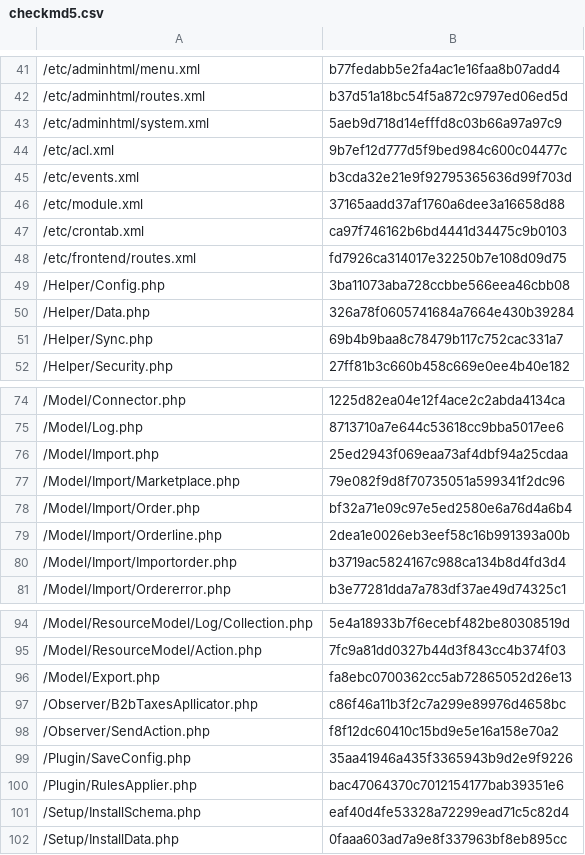
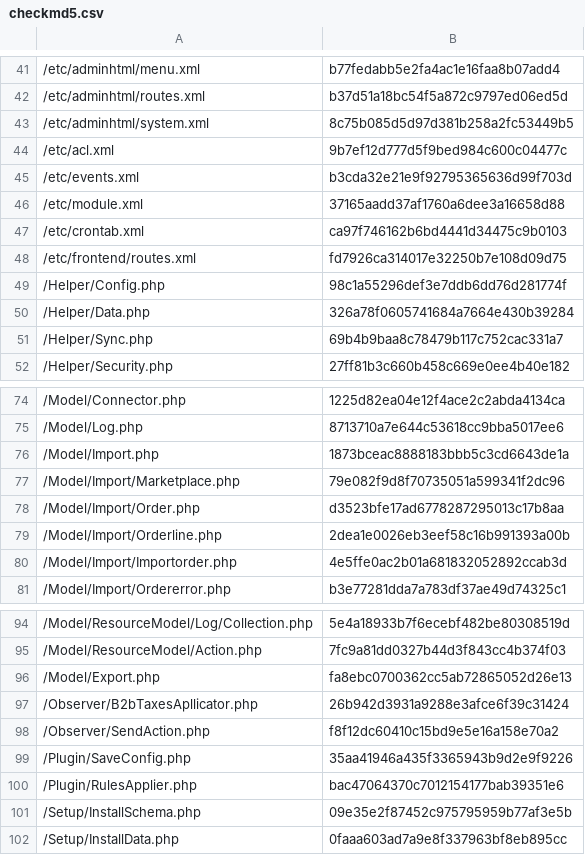
Before and after one commit to lengow/plugin-magento2, a CSV file: etc/checkmd5.csv, drawn as a sheet; only a part is shown, gaps mark what is left out.

Commit message:
checksum update

```diff
--- a/etc/checkmd5.csv
+++ b/etc/checkmd5.csv
@@ -42,3 +42,3 @@
 /etc/adminhtml/routes.xml|b37d51a18bc54f5a872c9797ed06ed5d
-/etc/adminhtml/system.xml|5aeb9d718d14efffd8c03b66a97a97c9
+/etc/adminhtml/system.xml|8c75b085d5d97d381b258a2fc53449b5
 /etc/acl.xml|9b7ef12d777d5f9bed984c600c04477c
@@ -48,3 +48,3 @@
 /etc/frontend/routes.xml|fd7926ca314017e32250b7e108d09d75
-/Helper/Config.php|3ba11073aba728ccbbe566eea46cbb08
+/Helper/Config.php|98c1a55296def3e7ddb6dd76d281774f
 /Helper/Data.php|326a78f0605741684a7664e430b39284
@@ -75,7 +75,7 @@
 /Model/Log.php|8713710a7e644c53618cc9bba5017ee6
-/Model/Import.php|25ed2943f069eaa73af4dbf94a25cdaa
+/Model/Import.php|1873bceac8888183bbb5c3cd6643de1a
 /Model/Import/Marketplace.php|79e082f9d8f70735051a599341f2dc96
-/Model/Import/Order.php|bf32a71e09c97e5ed2580e6a76d4a6b4
+/Model/Import/Order.php|d3523bfe17ad6778287295013c17b8aa
 /Model/Import/Orderline.php|2dea1e0026eb3eef58c16b991393a00b
-/Model/Import/Importorder.php|b3719ac5824167c988ca134b8d4fd3d4
+/Model/Import/Importorder.php|4e5ffe0ac2b01a681832052892ccab3d
 /Model/Import/Ordererror.php|b3e77281dda7a783df37ae49d74325c1
@@ -96,3 +96,3 @@
 /Model/Export.php|fa8ebc0700362cc5ab72865052d26e13
-/Observer/B2bTaxesApllicator.php|c86f46a11b3f2c7a299e89976d4658bc
+/Observer/B2bTaxesApllicator.php|26b942d3931a9288e3afce6f39c31424
 /Observer/SendAction.php|f8f12dc60410c15bd9e5e16a158e70a2
@@ -100,3 +100,3 @@
 /Plugin/RulesApplier.php|bac47064370c7012154177bab39351e6
-/Setup/InstallSchema.php|eaf40d4fe53328a72299ead71c5c82d4
+/Setup/InstallSchema.php|09e35e2f87452c975795959b77af3e5b
 /Setup/InstallData.php|0faaa603ad7a9e8f337963bf8eb895cc
```
